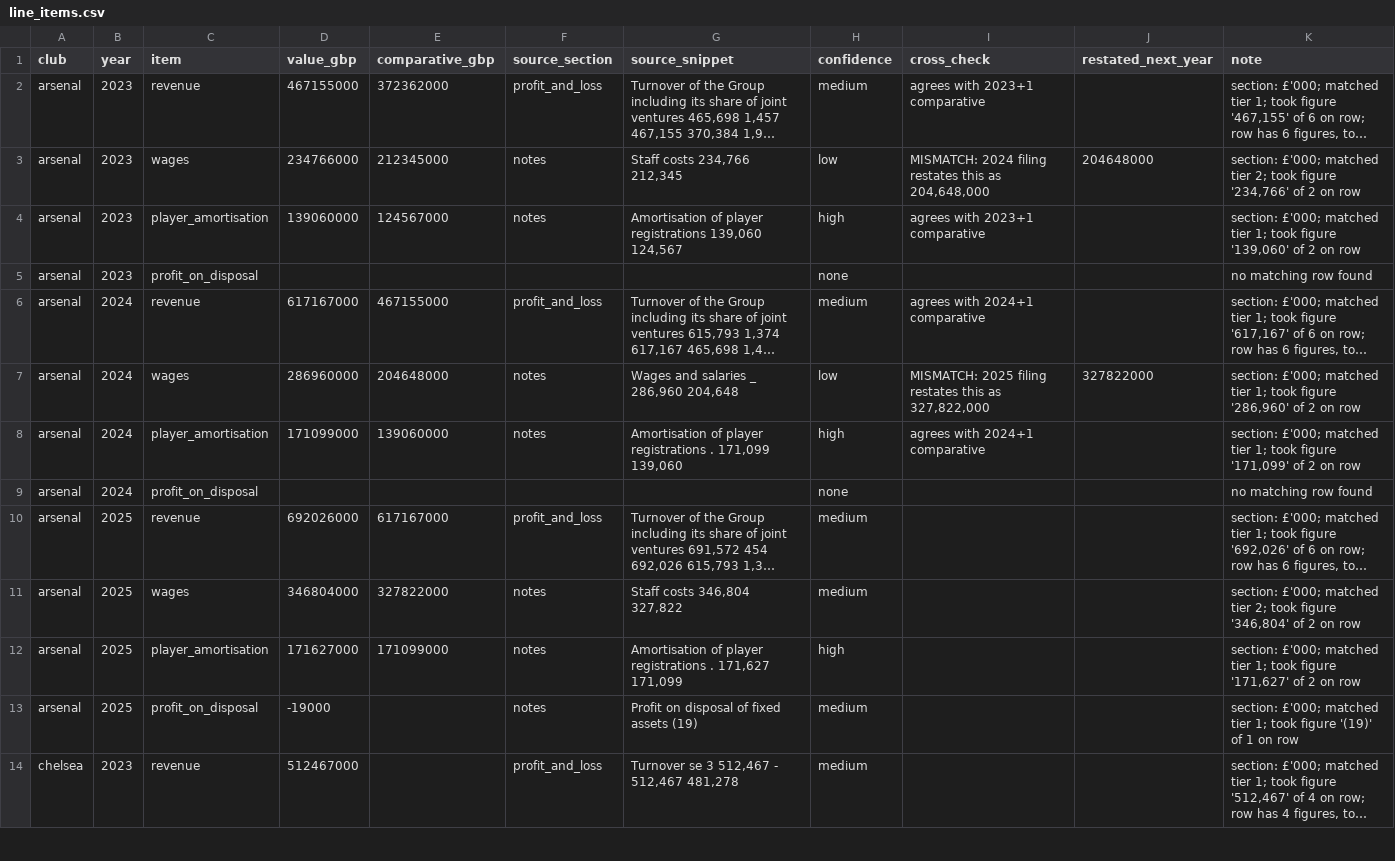
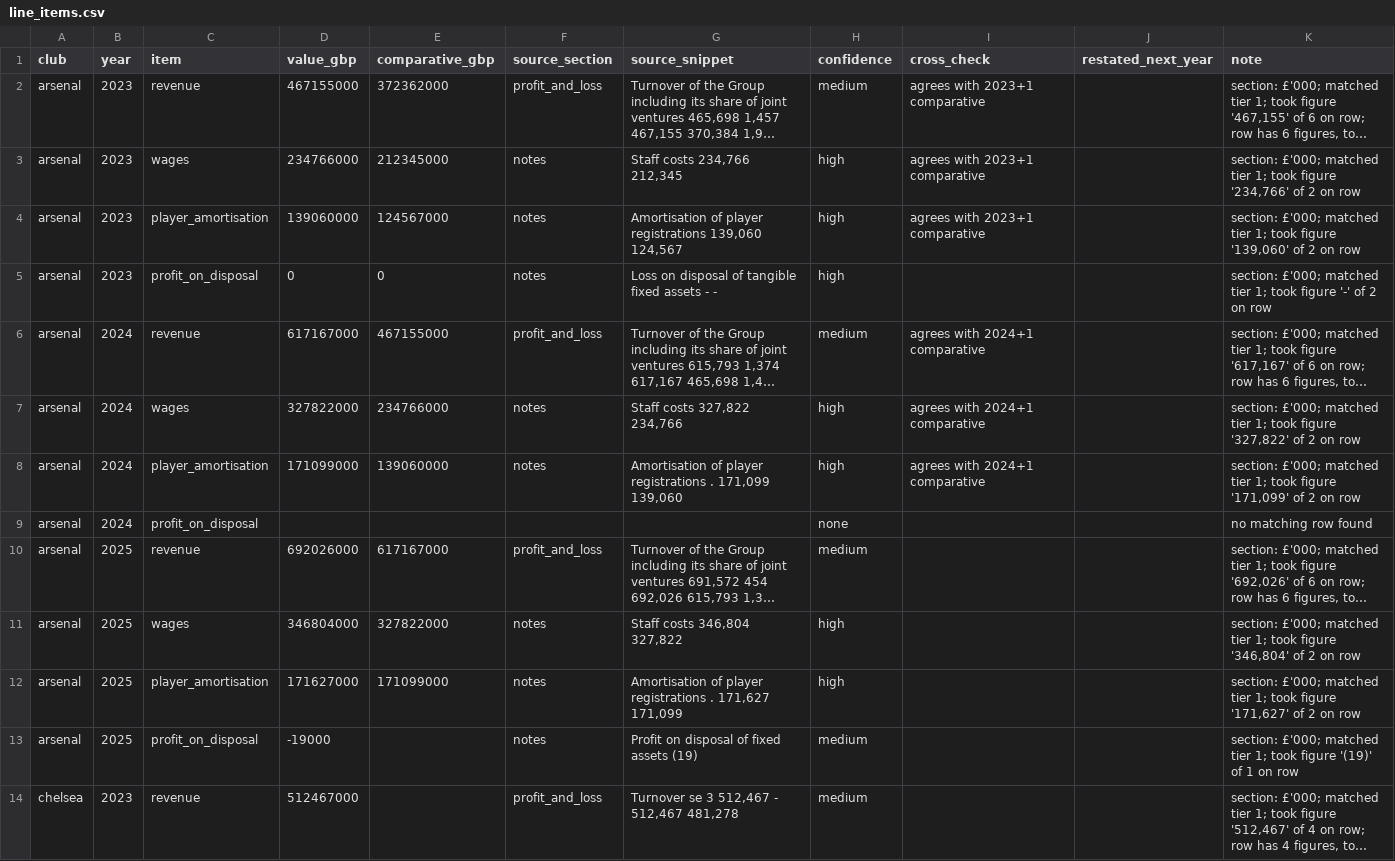
Before and after one commit to daltonoscar0/football-disclosure-drift, a CSV file: data/extracted/line_items.csv, drawn as a sheet; only a part is shown; long unchanged cells end in …; the diff covers the shown part only; the diff names each change by its address in the sheet, - before the commit and + after, or states it on an @@ line.

Commit message:
Use total staff costs as the wages basis and fix disposal classification
Tottenham discloses no wages-and-salaries line, so total staff costs is the only
basis available for every club in every year. Chelsea and West Ham print the
components with an unlabelled total, so the total is summed from them and verified
by the arithmetic; this also recovers Chelsea 2025, whose note is a split block.

Intangible fixed asset disposals are reclassified as player trading: at a football
club the intangible fixed assets are the player registrations, so Tottenham's
'profit on disposal of intangible fixed assets' was routine player trading being
counted as an intra-group asset sale.

Loss-on-disposal rows are matched and negated; a disclosed nil was previously
reported as missing data.

```diff
--- a/data/extracted/line_items.csv
+++ b/data/extracted/line_items.csv
-H3 (confidence): low
+H3 (confidence): high
-I3 (cross_check): MISMATCH: 2024 filing restates this as 204,648,000
+I3 (cross_check): agrees with 2023+1 comparative
-J3 (restated_next_year): 204648000
+J3 (restated_next_year): (empty)
-K3 (note): …matched tier 2; took figure…
+K3 (note): …matched tier 1; took figure…
-D5 (value_gbp): (empty)
+D5 (value_gbp): 0
-E5 (comparative_gbp): (empty)
+E5 (comparative_gbp): 0
-F5 (source_section): (empty)
+F5 (source_section): notes
-G5 (source_snippet): (empty)
+G5 (source_snippet): Loss on disposal of tangible fixed assets - -
-H5 (confidence): none
+H5 (confidence): high
-K5 (note): no matching row found
+K5 (note): section: £'000; matched tier 1; took figure '-' of 2 on row
-D7 (value_gbp): 286960000
+D7 (value_gbp): 327822000
-E7 (comparative_gbp): 204648000
+E7 (comparative_gbp): 234766000
-G7 (source_snippet): Wages and salaries _ 286,960 204,648
+G7 (source_snippet): Staff costs 327,822 234,766
-H7 (confidence): low
+H7 (confidence): high
-I7 (cross_check): MISMATCH: 2025 filing restates this as 327,822,000
+I7 (cross_check): agrees with 2024+1 comparative
-J7 (restated_next_year): 327822000
+J7 (restated_next_year): (empty)
-K7 (note): …took figure '286,960' of 2…
+K7 (note): …took figure '327,822' of 2…
-H11 (confidence): medium
+H11 (confidence): high
-K11 (note): …matched tier 2; took figure…
+K11 (note): …matched tier 1; took figure…
```
Also changed, not shown: 68 edited cells elsewhere in this file, 3 other files.
